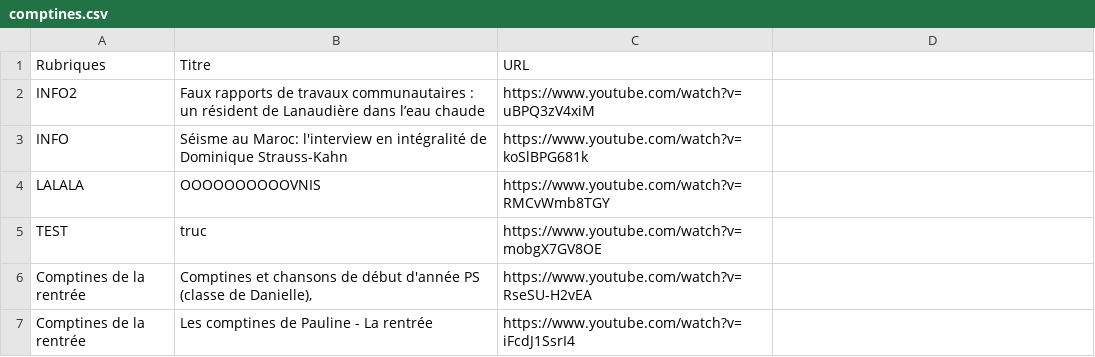
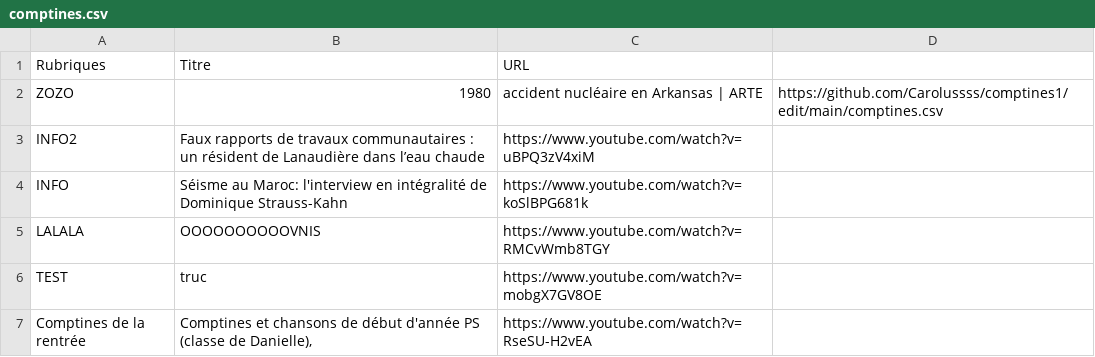
Before and after one commit to Carolussss/comptines1, a CSV file: comptines.csv, drawn as a sheet; only a part is shown; the shorter side is filled out with more unchanged rows.

Commit message:
Update comptines.csv

```diff
--- a/comptines.csv
+++ b/comptines.csv
@@ -1,2 +1,3 @@
 Rubriques,Titre,URL
+ZOZO,1980, accident nucléaire en Arkansas | ARTE,https://github.com/Carolussss/comptines1/edit/main/comptines.csv
 INFO2,Faux rapports de travaux communautaires : un résident de Lanaudière dans l’eau chaude,https://www.youtube.com/watch?v=uBPQ3zV4xiM
```
